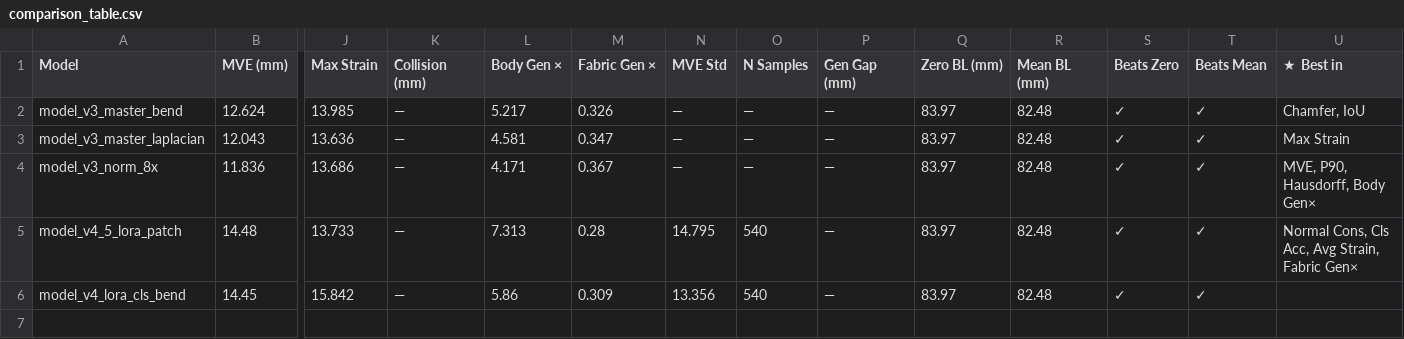
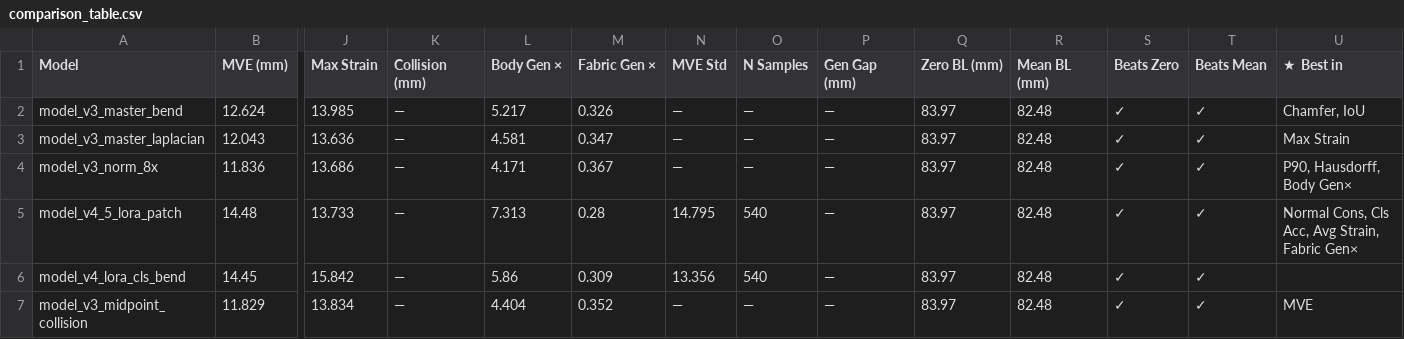
Before and after one commit to linbenji/Garment_Prediction, a CSV file: visualization/comparison_results/comparison_table.csv, drawn as a sheet; only a part is shown, gaps mark what is left out; rows hold the shown columns only; the diff names each change by its address in the sheet, - before the commit and + after, or states it on an @@ line.

```diff
--- a/visualization/comparison_results/comparison_table.csv
+++ b/visualization/comparison_results/comparison_table.csv
-U4 (★ Best in): MVE, P90, Hausdorff, Body Gen×
+U4 (★ Best in): P90, Hausdorff, Body Gen×
+row 7: model_v3_midpoint_collision | 11.829 | 13.834 | — | 4.404 | 0.352 | — | — | — | 83.97 | 82.48 | ✓ | ✓ | MVE
```
Also changed, not shown: 8 other files.
